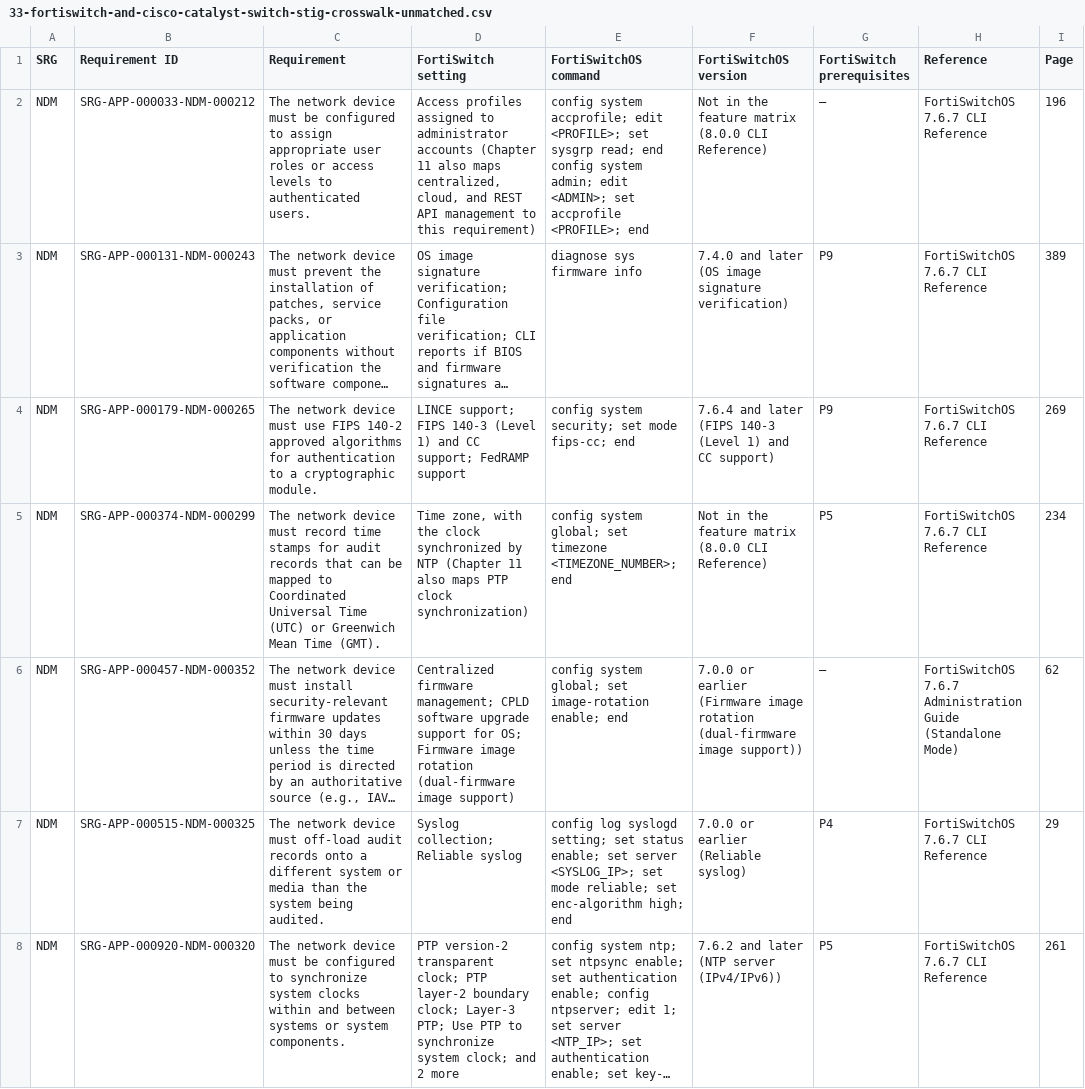
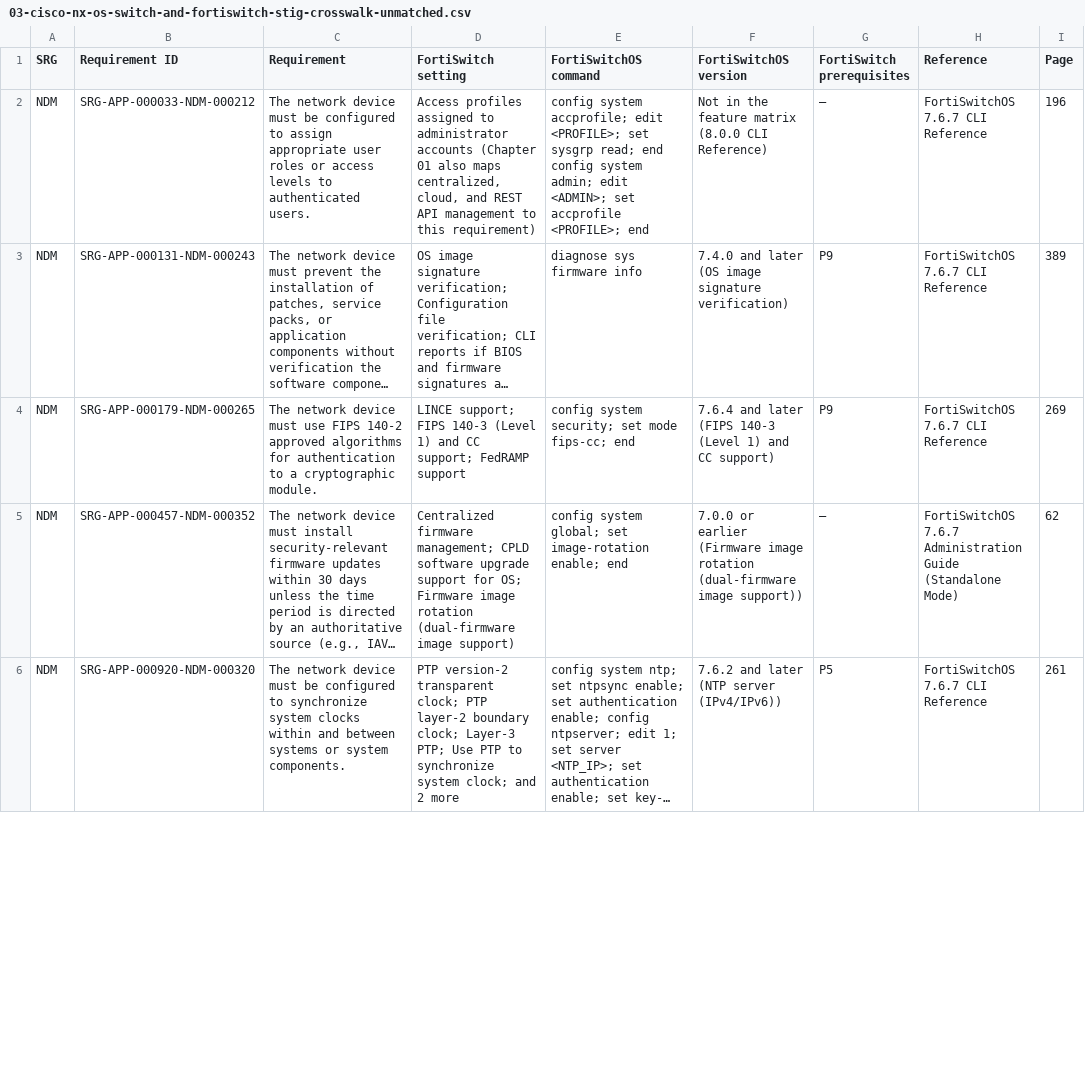
Before and after one commit to Tim-Army/Enterprise-Infrastructure-Encyclopedia, a CSV file: volumes/volume-201-fortiswitch-stig-and-srg-mapping/data/03-cisco-nx-os-switch-and-fortiswitch-stig-crosswalk-unmatched.csv (was volumes/volume-172-disa-srgs-and-stigs/data/33-fortiswitch-and-cisco-catalyst-switch-stig-crosswalk-unmatched.csv), drawn as a sheet; only a part is shown; long unchanged cells end in …; removed rows and columns are numbered as before the commit, all else as after; the diff covers the shown part only; the diff names each change by its address in the sheet, - before the commit and + after, or states it on an @@ line.

```diff
--- a/volumes/volume-172-disa-srgs-and-stigs/data/33-fortiswitch-and-cisco-catalyst-switch-stig-crosswalk-unmatched.csv
+++ b/volumes/volume-201-fortiswitch-stig-and-srg-mapping/data/03-cisco-nx-os-switch-and-fortiswitch-stig-crosswalk-unmatched.csv
-D2 (FortiSwitch setting): …accounts (Chapter 11 also maps…
+D2 (FortiSwitch setting): …accounts (Chapter 01 also maps…
-row 5: NDM | SRG-APP-000374-NDM-000299 | The network device must record time stamps for audit records that can be mapped to Coordinated Universal Time (UTC) or Greenwich Mean Time (GMT). | Time zone, with the clock synchronized by NTP (Chapter 11 also maps PTP clock synchronization) | config system global; set timezone <TIMEZONE_NUMBER>; end | Not in the feature matrix (8.0.0 CLI Reference) | P5 | FortiSwitchOS 7.6.7 CLI Reference | 234
-row 7: NDM | SRG-APP-000515-NDM-000325 | The network device must off-load audit records onto a different system or media than the system being audited. | Syslog collection; Reliable syslog | config log syslogd setting; set status enable; set server <SYSLOG_IP>; set mode reliable; set enc-algorithm high; end | 7.0.0 or earlier (Reliable syslog) | P4 | FortiSwitchOS 7.6.7 CLI Reference | 29
```
Also changed, not shown: 3 added rows, 2 removed rows and 3 edited cells elsewhere in this file, volumes/volume-201-fortiswitch-stig-and-srg-mapping/data/01-fortiswitch-feature-version-and-srg-map-prerequisites.csv, volumes/volume-201-fortiswitch-stig-and-srg-mapping/data/02-fortiswitch-and-cisco-catalyst-switch-stig-crosswalk-crosswalk.csv, 47 other files.
